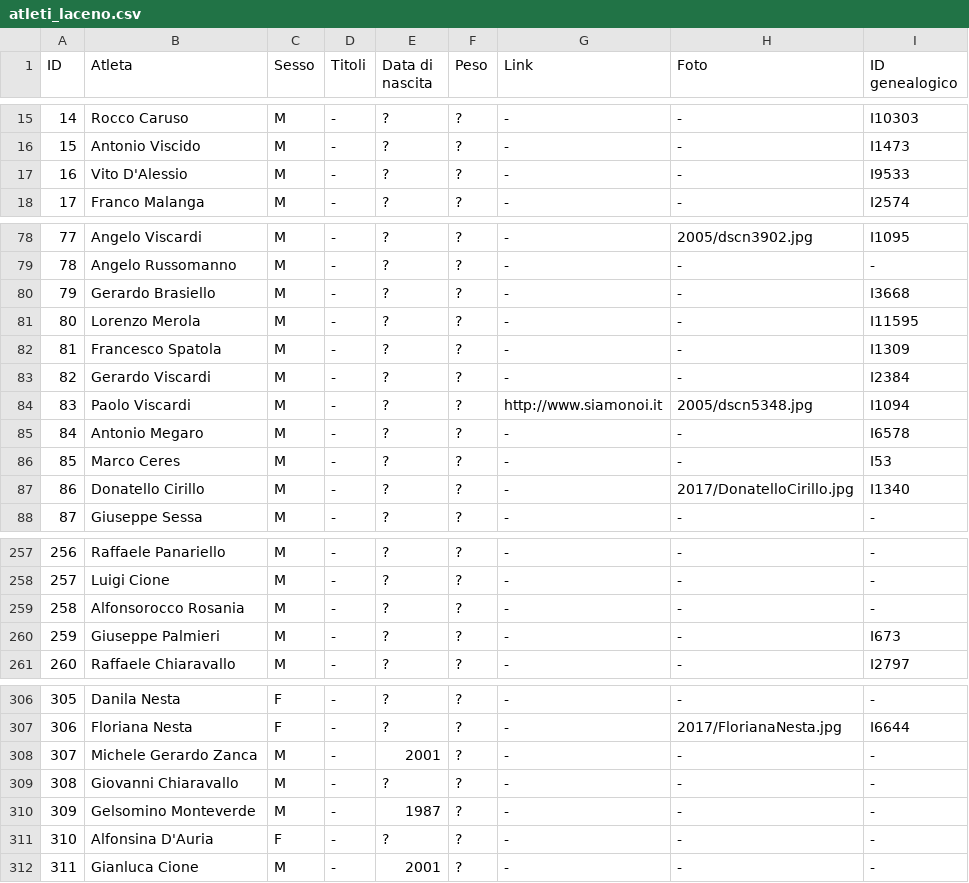
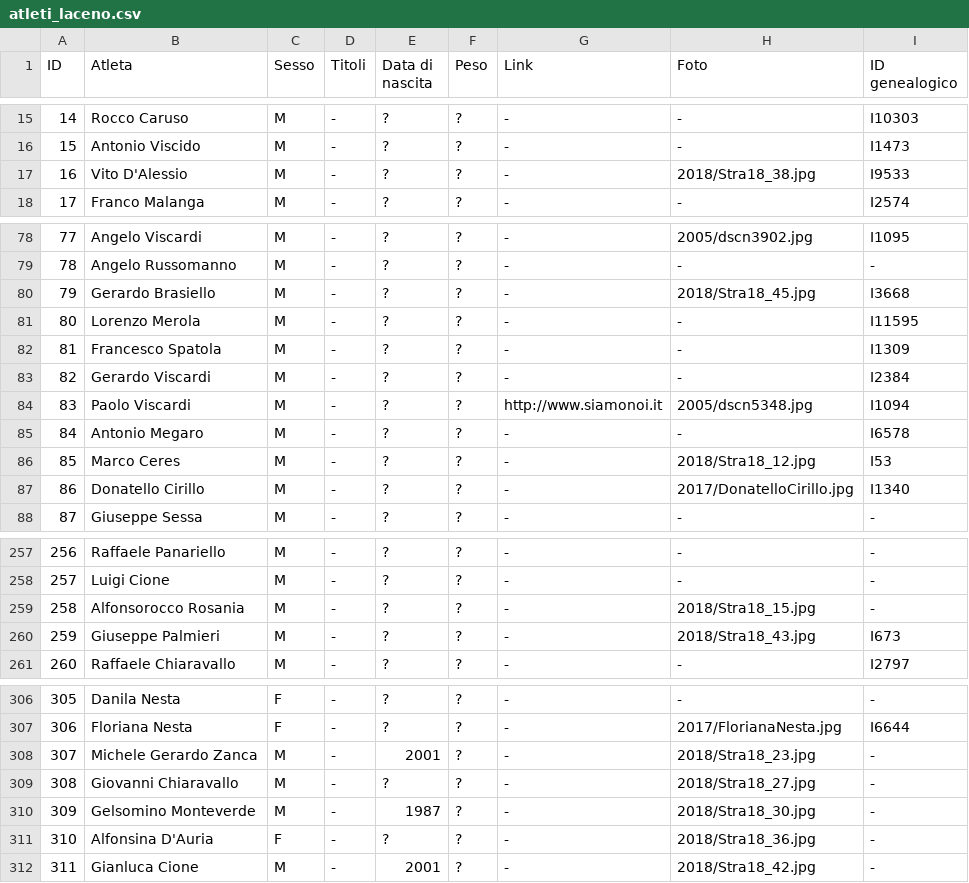
Before and after one commit to pceres/stralaceno, a CSV file: custom/dati/atleti_laceno.csv, drawn as a sheet; only a part is shown, gaps mark what is left out; the diff covers the shown part only.

Commit message:
stralaceno: add image link for 2018 photos
modified:   custom/articoli/art_31.txt
modified:   custom/articoli/online.txt
modified:   custom/config/albums.txt
modified:   custom/dati/atleti_laceno.csv
modified:   custom/dati/atleti_laceno.xls

```diff
--- a/custom/dati/atleti_laceno.csv
+++ b/custom/dati/atleti_laceno.csv
@@ -16,3 +16,3 @@ ID;Atleta;Sesso;Titoli;Data di nascita;Peso;Link;Foto;ID genealogico
 15;Antonio Viscido;M;-;?;?;-;-;I1473
-16;Vito D'Alessio;M;-;?;?;-;-;I9533
+16;Vito D'Alessio;M;-;?;?;-;2018/Stra18_38.jpg;I9533
 17;Franco Malanga;M;-;?;?;-;-;I2574
@@ -79,3 +79,3 @@ ID;Atleta;Sesso;Titoli;Data di nascita;Peso;Link;Foto;ID genealogico
 78;Angelo Russomanno;M;-;?;?;-;-;-
-79;Gerardo Brasiello;M;-;?;?;-;-;I3668
+79;Gerardo Brasiello;M;-;?;?;-;2018/Stra18_45.jpg;I3668
 80;Lorenzo Merola;M;-;?;?;-;-;I11595
@@ -85,3 +85,3 @@ ID;Atleta;Sesso;Titoli;Data di nascita;Peso;Link;Foto;ID genealogico
 84;Antonio Megaro;M;-;?;?;-;-;I6578
-85;Marco Ceres;M;-;?;?;-;-;I53
+85;Marco Ceres;M;-;?;?;-;2018/Stra18_12.jpg;I53
 86;Donatello Cirillo;M;-;?;?;-;2017/DonatelloCirillo.jpg;I1340
@@ -258,4 +258,4 @@ ID;Atleta;Sesso;Titoli;Data di nascita;Peso;Link;Foto;ID genealogico
 257;Luigi Cione;M;-;?;?;-;-;-
-258;Alfonsorocco Rosania;M;-;?;?;-;-;-
-259;Giuseppe Palmieri;M;-;?;?;-;-;I673
+258;Alfonsorocco Rosania;M;-;?;?;-;2018/Stra18_15.jpg;-
+259;Giuseppe Palmieri;M;-;?;?;-;2018/Stra18_43.jpg;I673
 260;Raffaele Chiaravallo;M;-;?;?;-;-;I2797
@@ -307,6 +307,6 @@ ID;Atleta;Sesso;Titoli;Data di nascita;Peso;Link;Foto;ID genealogico
 306;Floriana Nesta;F;-;?;?;-;2017/FlorianaNesta.jpg;I6644
-307;Michele Gerardo Zanca;M;-;2001;?;-;-;-
-308;Giovanni Chiaravallo;M;-;?;?;-;-;-
-309;Gelsomino Monteverde;M;-;1987;?;-;-;-
-310;Alfonsina D'Auria;F;-;?;?;-;-;-
-311;Gianluca Cione;M;-;2001;?;-;-;-
+307;Michele Gerardo Zanca;M;-;2001;?;-;2018/Stra18_23.jpg;-
+308;Giovanni Chiaravallo;M;-;?;?;-;2018/Stra18_27.jpg;-
+309;Gelsomino Monteverde;M;-;1987;?;-;2018/Stra18_30.jpg;-
+310;Alfonsina D'Auria;F;-;?;?;-;2018/Stra18_36.jpg;-
+311;Gianluca Cione;M;-;2001;?;-;2018/Stra18_42.jpg;-
```
Also changed, not shown: 2 edited cells elsewhere in this file, 4 other files.
